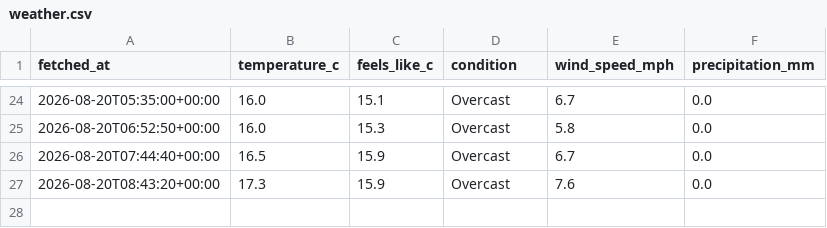
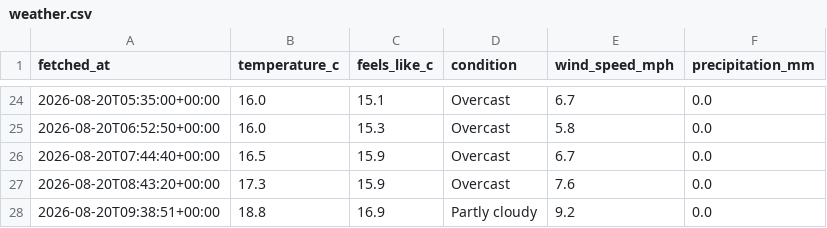
Before and after one commit to Chessel85/WhatsOn, a CSV file: data/history/weather.csv, drawn as a sheet; only a part is shown, gaps mark what is left out.

```diff
--- a/data/history/weather.csv
+++ b/data/history/weather.csv
@@ -27 +27,2 @@ fetched_at,temperature_c,feels_like_c,condition,wind_speed_mph,precipitation_mm
 2026-08-20T08:43:20+00:00,17.3,15.9,Overcast,7.6,0.0
+2026-08-20T09:38:51+00:00,18.8,16.9,Partly cloudy,9.2,0.0
```
Also changed, not shown: 1 other file.
